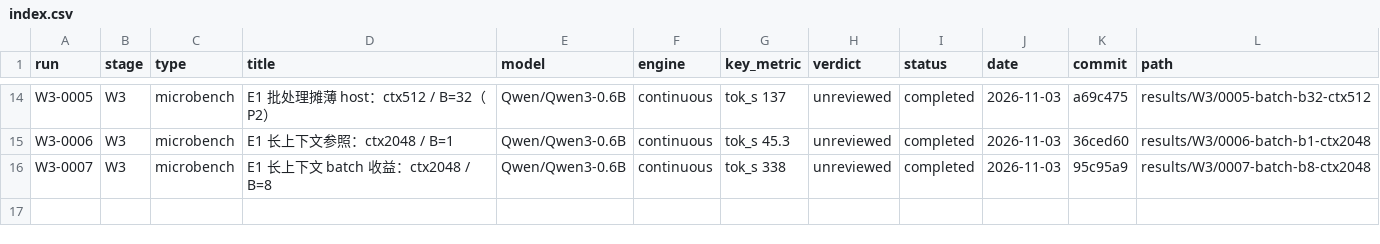
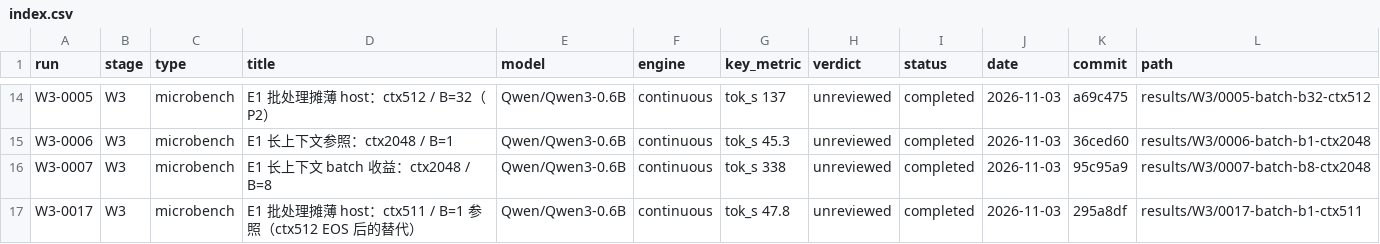
Before and after one commit to RAIN-LOJK/llm-serving, a CSV file: results/index.csv, drawn as a sheet; only a part is shown, gaps mark what is left out; the diff names each change by its address in the sheet, - before the commit and + after, or states it on an @@ line.

Commit message:
results(W3): W3-0017 E1 B=1 ctx511

```diff
--- a/results/index.csv
+++ b/results/index.csv
+row 17: W3-0017 | W3 | microbench | E1 批处理摊薄 host：ctx511 / B=1 参照（ctx512 EOS 后的替代） | Qwen/Qwen3-0.6B | continuous | tok_s 47.8 | unreviewed | completed | 2026-11-03 | 295a8df | results/W3/0017-batch-b1-ctx511
```
Also changed, not shown: 10 other files.
